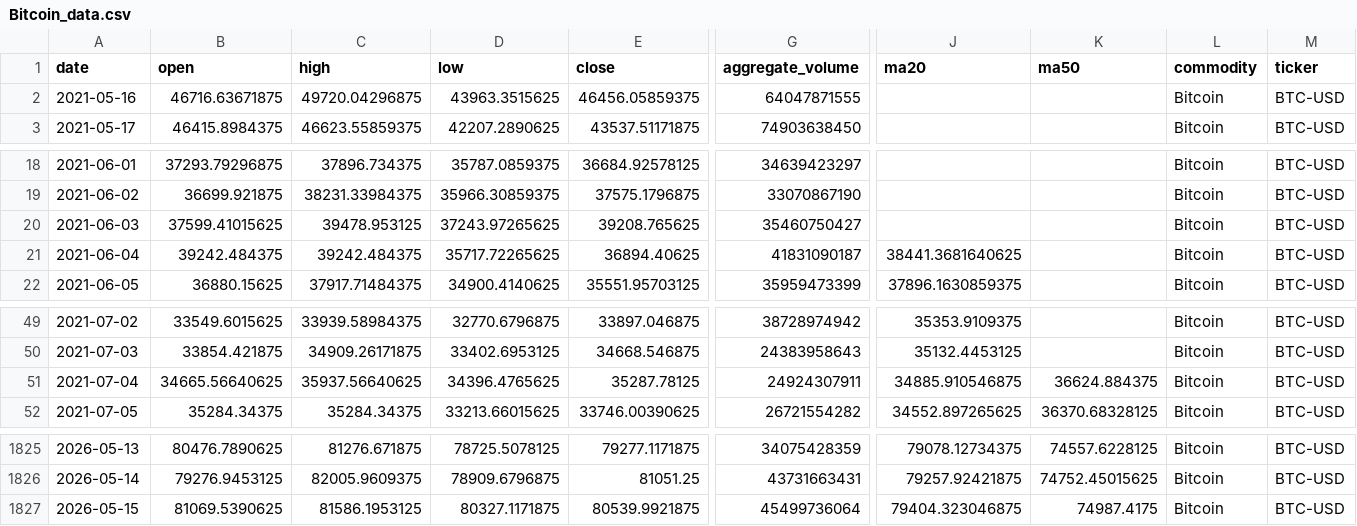
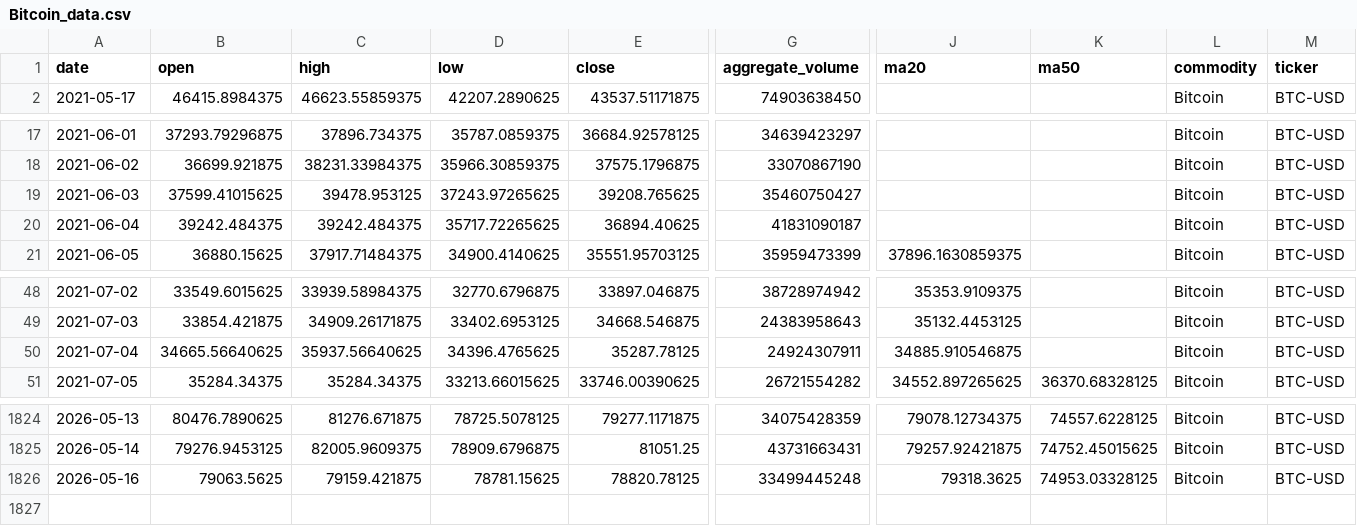
Before and after one commit to jjch1986/price-chart-site, a CSV file: data/Bitcoin_data.csv, drawn as a sheet; only a part is shown, gaps mark what is left out; removed rows and columns are numbered as before the commit, all else as after; rows hold the shown columns only; the diff names each change by its address in the sheet, - before the commit and + after, or states it on an @@ line.

```diff
--- a/data/Bitcoin_data.csv
+++ b/data/Bitcoin_data.csv
-row 2: 2021-05-16 | 46716.63671875 | 49720.04296875 | 43963.3515625 | 46456.05859375 | 64047871555 |  |  | Bitcoin | BTC-USD
-J20 (ma20): 38441.3681640625
+J20 (ma20): (empty)
-K50 (ma50): 36624.884375
+K50 (ma50): (empty)
-row 1827: 2026-05-15 | 81069.5390625 | 81586.1953125 | 80327.1171875 | 80539.9921875 | 45499736064 | 79404.323046875 | 74987.4175 | Bitcoin | BTC-USD
+row 1826: 2026-05-16 | 79063.5625 | 79159.421875 | 78781.15625 | 78820.78125 | 33499445248 | 79318.3625 | 74953.03328125 | Bitcoin | BTC-USD
```
Also changed, not shown: data/Coffee_data.csv, data/FeederCattle_data.csv, 19 other files.
